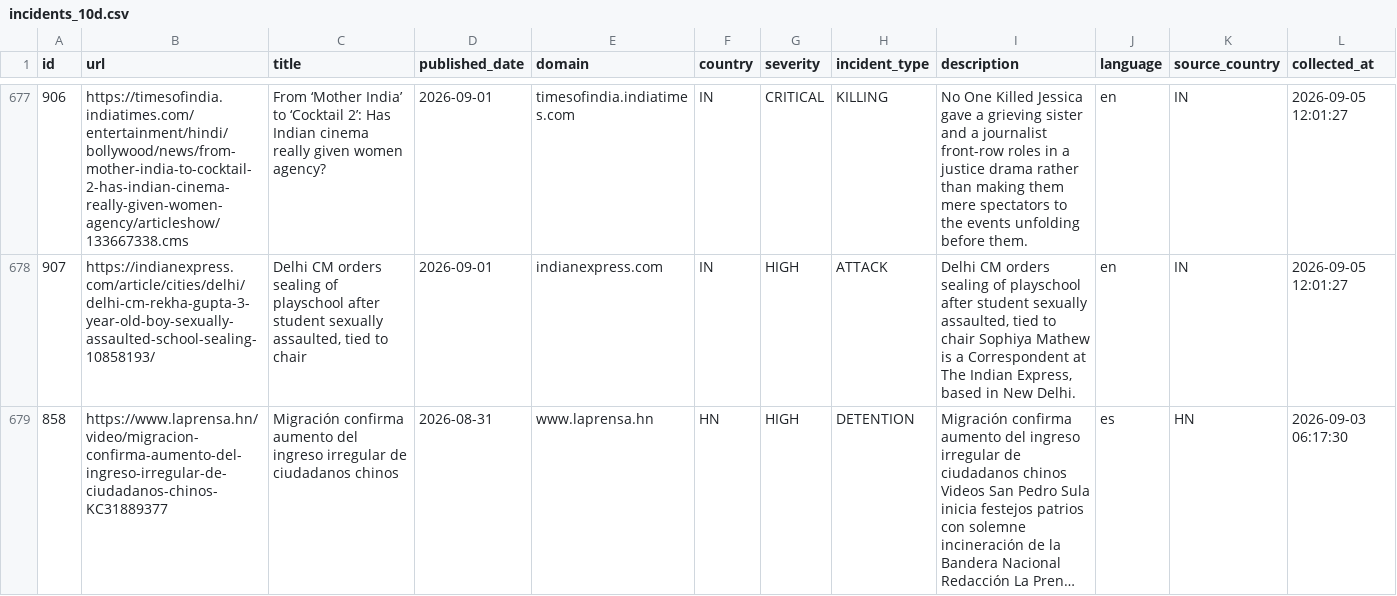
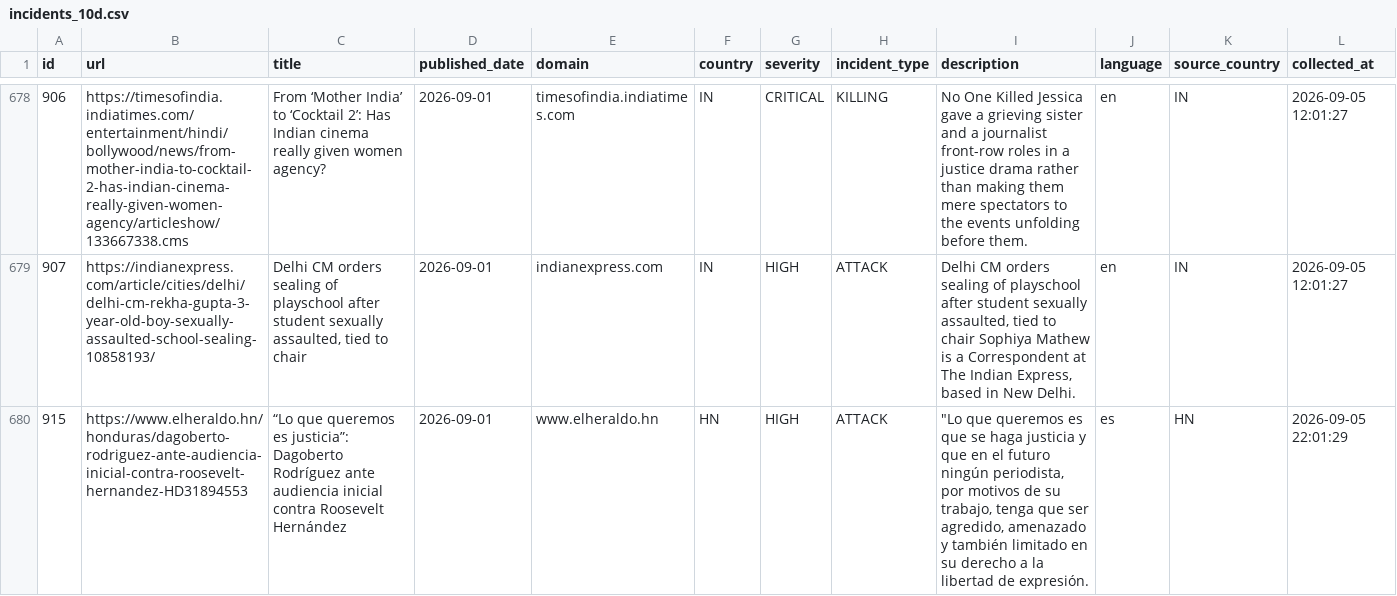
Before and after one commit to nunocalaim/journalist-safety-monitor-ccnews, a CSV file: data/exports/incidents_10d.csv, drawn as a sheet; only a part is shown, gaps mark what is left out; the shorter side is filled out with more unchanged rows; long unchanged cells end in …; rows hold the shown columns only; the diff covers the shown part only; the diff names each change by its address in the sheet, - before the commit and + after, or states it on an @@ line.

```diff
--- a/data/exports/incidents_10d.csv
+++ b/data/exports/incidents_10d.csv
+row 680: 915 | https://www.elheraldo.hn/honduras/dagoberto-rodriguez-ante-audiencia-inicial-contra-roosevelt-hernandez-HD31894553 | “Lo que queremos es justicia”: Dagoberto Rodríguez ante audiencia inicial contra Roosevelt Hernández | 2026-09-01 | www.elheraldo.hn | HN | HIGH | ATTACK | "Lo que queremos es que se haga justicia y que en el futuro ningún periodista, por motivos de su trabajo, tenga que ser agredido, amenazado y también limitado en su derecho a la libertad de expresión. | es | HN | 2026-09-05 22:01:29
```
Also changed, not shown: 3 added rows elsewhere in this file, data/exports/incidents_180d.csv, data/exports/incidents_30d.csv, 5 other files.
